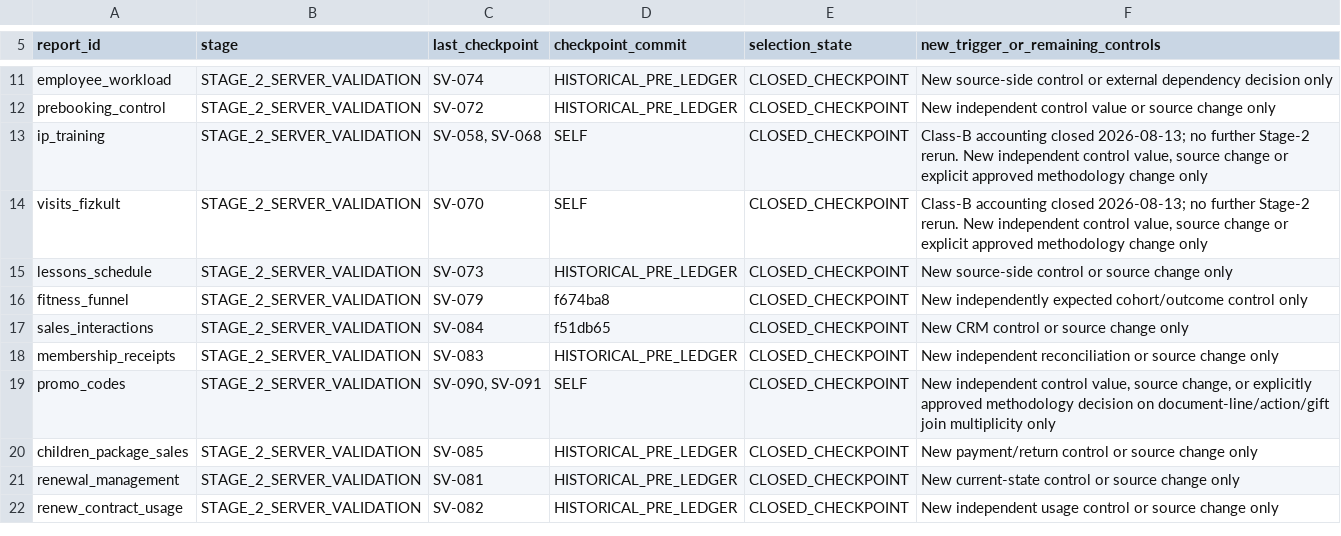
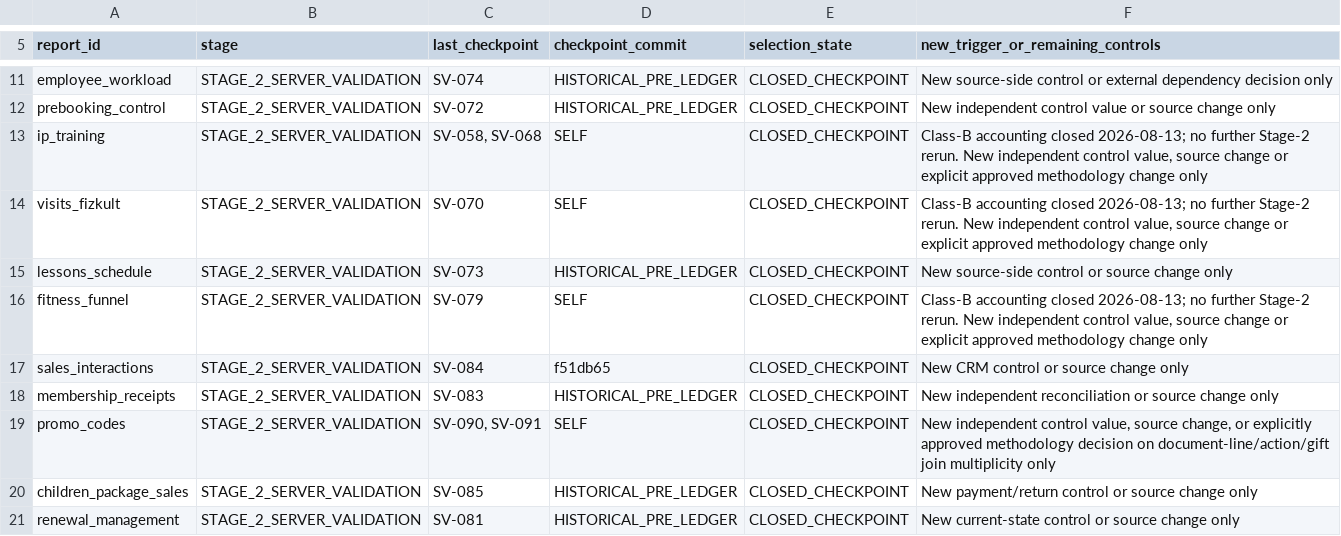
Before and after one commit to ilvkalinin/1c_to_powerBi, a TSV file: .agents/report_checkpoint_ledger.tsv, drawn as a sheet; only a part is shown, gaps mark what is left out; the shorter side is filled out with more unchanged rows.

Commit message:
docs(fitness-funnel): account class-b safeguards

```diff
--- a/.agents/report_checkpoint_ledger.tsv
+++ b/.agents/report_checkpoint_ledger.tsv
@@ -15,3 +15,3 @@ visits_fizkult	STAGE_2_SERVER_VALIDATION	SV-070	SELF	CLOSED_CHECKPOINT	Class-B a
 lessons_schedule	STAGE_2_SERVER_VALIDATION	SV-073	HISTORICAL_PRE_LEDGER	CLOSED_CHECKPOINT	New source-side control or source change only
-fitness_funnel	STAGE_2_SERVER_VALIDATION	SV-079	f674ba8	CLOSED_CHECKPOINT	New independently expected cohort/outcome control only
+fitness_funnel	STAGE_2_SERVER_VALIDATION	SV-079	SELF	CLOSED_CHECKPOINT	Class-B accounting closed 2026-08-13; no further Stage-2 rerun. New independent control value, source change or explicit approved methodology change only
 sales_interactions	STAGE_2_SERVER_VALIDATION	SV-084	f51db65	CLOSED_CHECKPOINT	New CRM control or source change only
```
Also changed, not shown: .agents/active_package.tsv, 2 other files.
